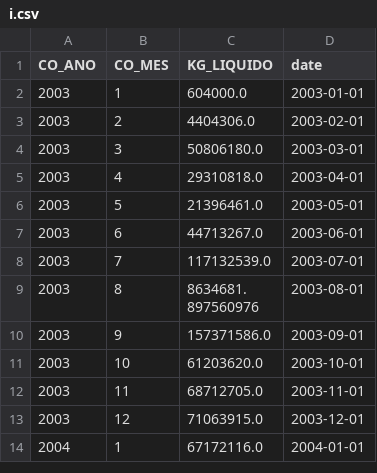
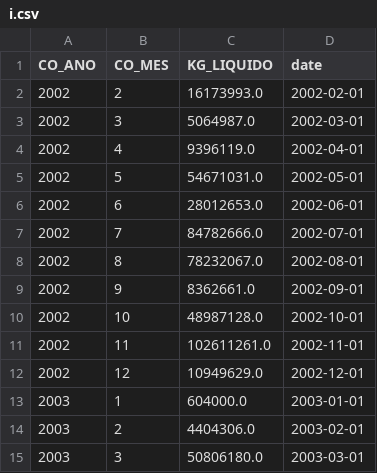
Before and after one commit to AndreCoutinhoBueno/Pricing-Fertilizer, a CSV file: temp/i.csv, drawn as a sheet; only a part is shown; the shorter side is filled out with more unchanged rows; the diff names each change by its address in the sheet, - before the commit and + after, or states it on an @@ line.

```diff
--- a/temp/i.csv
+++ b/temp/i.csv
+row 2: 2002 | 2 | 16173993.0 | 2002-02-01
+row 3: 2002 | 3 | 5064987.0 | 2002-03-01
+row 4: 2002 | 4 | 9396119.0 | 2002-04-01
+row 5: 2002 | 5 | 54671031.0 | 2002-05-01
+row 6: 2002 | 6 | 28012653.0 | 2002-06-01
+row 7: 2002 | 7 | 84782666.0 | 2002-07-01
+row 8: 2002 | 8 | 78232067.0 | 2002-08-01
+row 9: 2002 | 9 | 8362661.0 | 2002-09-01
+row 10: 2002 | 10 | 48987128.0 | 2002-10-01
+row 11: 2002 | 11 | 102611261.0 | 2002-11-01
+row 12: 2002 | 12 | 10949629.0 | 2002-12-01
```
Also changed, not shown: temp/q.csv, 3 other files.
